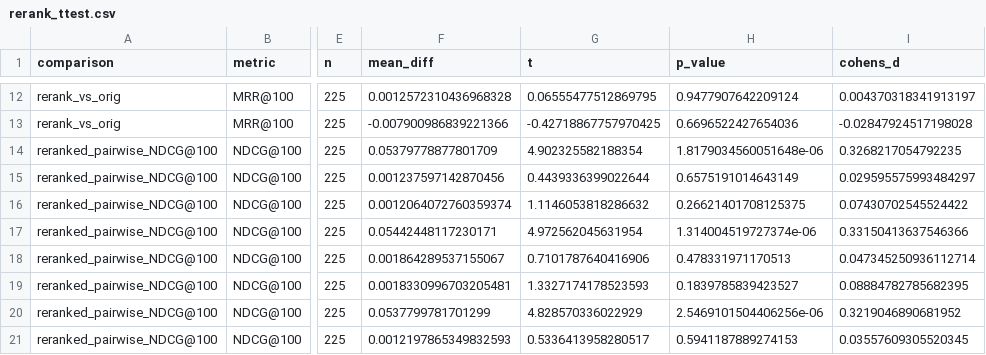
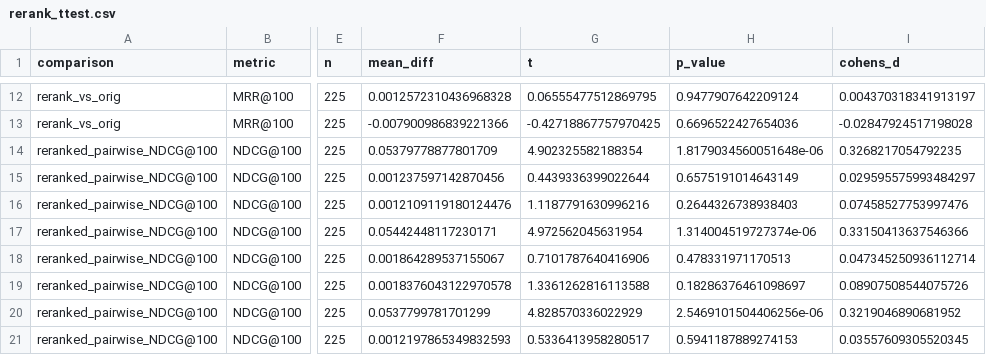
Before and after one commit to EgwDean/Query-Adaptive-Hybrid-Retrieval, a CSV file: data/results/rerank_ttest.csv, drawn as a sheet; only a part is shown, gaps mark what is left out; the diff covers the shown part only; the diff names each change by its address in the sheet, - before the commit and + after, or states it on an @@ line.

```diff
--- a/data/results/rerank_ttest.csv
+++ b/data/results/rerank_ttest.csv
-F16 (mean_diff): 0.0012064072760359374
+F16 (mean_diff): 0.0012109119180124476
-G16 (t): 1.1146053818286632
+G16 (t): 1.1187791630996216
-H16 (p_value): 0.26621401708125375
+H16 (p_value): 0.2644326738938403
-I16 (cohens_d): 0.07430702545524422
+I16 (cohens_d): 0.07458527753997476
-F19 (mean_diff): 0.0018330996703205481
+F19 (mean_diff): 0.0018376043122970578
-G19 (t): 1.3327174178523593
+G19 (t): 1.3361262816113588
-H19 (p_value): 0.1839785839423527
+H19 (p_value): 0.18286376461098697
-I19 (cohens_d): 0.08884782785682395
+I19 (cohens_d): 0.08907508544075726
```
Also changed, not shown: 26 edited cells elsewhere in this file, data/results/mrr_at_100.csv, data/results/mrr_ci.csv, 17 other files.
